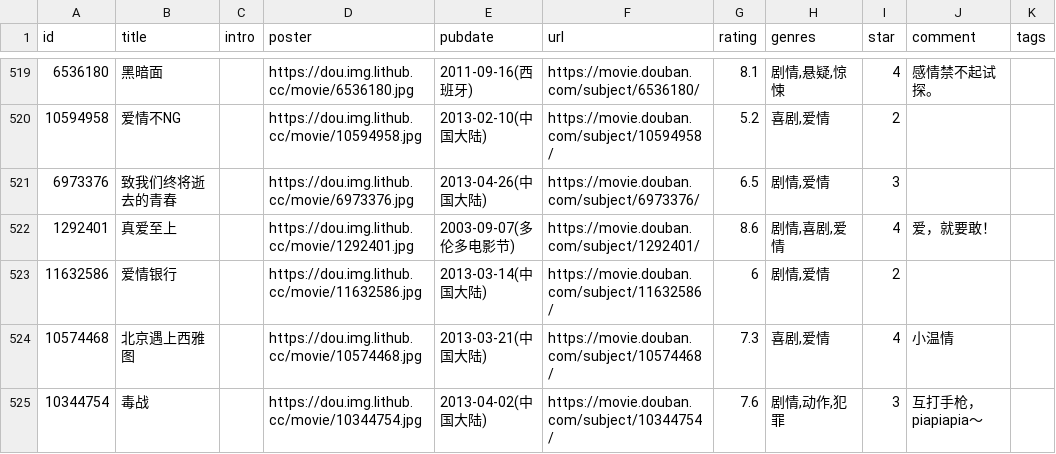
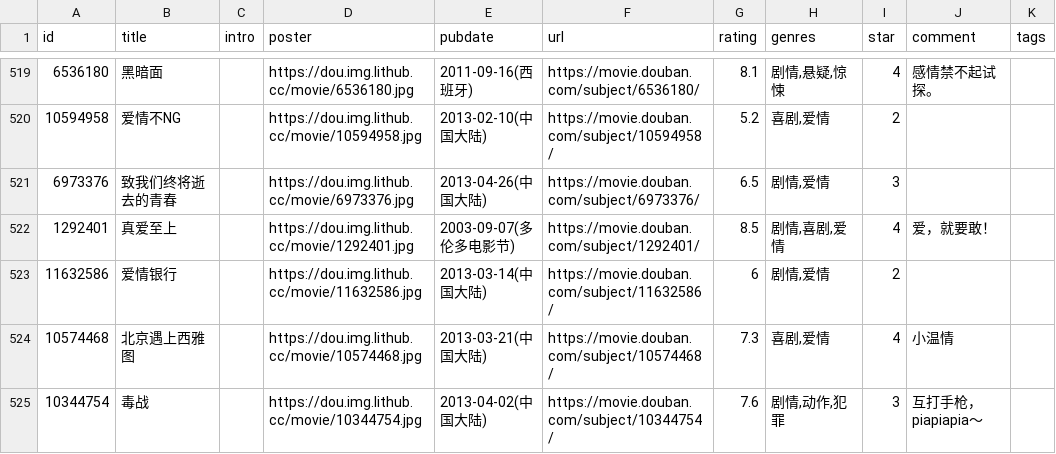
Before and after one commit to lmm214/douban, a CSV file: data/douban/movie.csv, drawn as a sheet; only a part is shown, gaps mark what is left out; the diff names each change by its address in the sheet, - before the commit and + after, or states it on an @@ line.

Commit message:
chore: update douban data

```diff
--- a/data/douban/movie.csv
+++ b/data/douban/movie.csv
-G522 (rating): 8.6
+G522 (rating): 8.5
```
